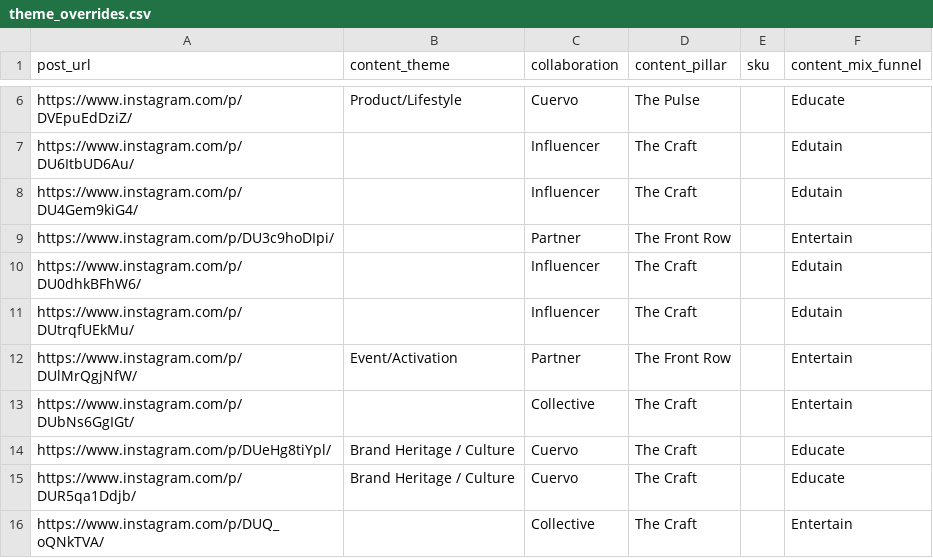
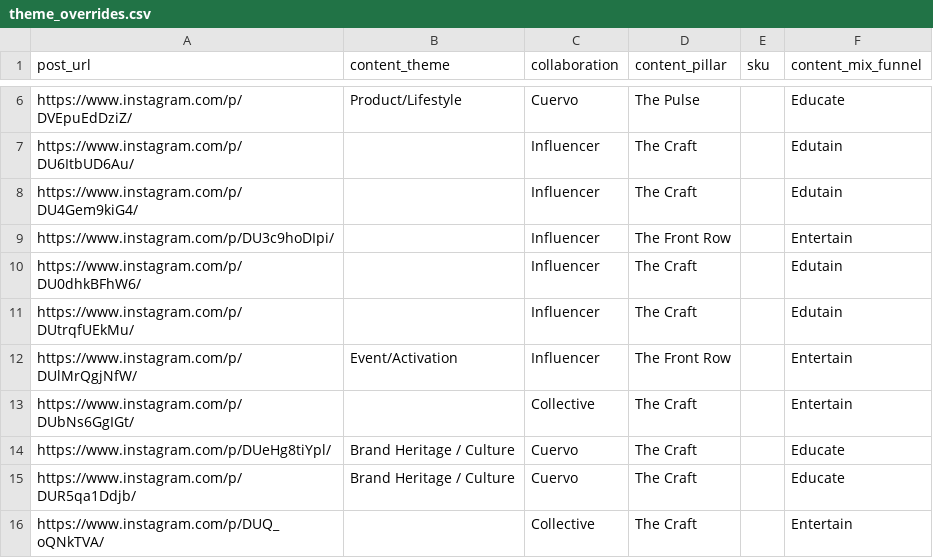
Before and after one commit to garvonious-ui/cuervo-intel, a CSV file: data/cuervo/sprout/theme_overrides.csv, drawn as a sheet; only a part is shown, gaps mark what is left out.

```diff
--- a/data/cuervo/sprout/theme_overrides.csv
+++ b/data/cuervo/sprout/theme_overrides.csv
@@ -8,6 +8,6 @@ https://www.instagram.com/p/DU6ItbUD6Au/,,Influencer,The Craft,,Edutain
 https://www.instagram.com/p/DU4Gem9kiG4/,,Influencer,The Craft,,Edutain
-https://www.instagram.com/p/DU3c9hoDIpi/,,Partner,The Front Row,,Entertain
+https://www.instagram.com/p/DU3c9hoDIpi/,,Influencer,The Front Row,,Entertain
 https://www.instagram.com/p/DU0dhkBFhW6/,,Influencer,The Craft,,Edutain
 https://www.instagram.com/p/DUtrqfUEkMu/,,Influencer,The Craft,,Edutain
-https://www.instagram.com/p/DUlMrQgjNfW/,Event/Activation,Partner,The Front Row,,Entertain
+https://www.instagram.com/p/DUlMrQgjNfW/,Event/Activation,Influencer,The Front Row,,Entertain
 https://www.instagram.com/p/DUbNs6GgIGt/,,Collective,The Craft,,Entertain
```
Also changed, not shown: data/cuervo/sprout/manual_posts.csv, 10 other files.
